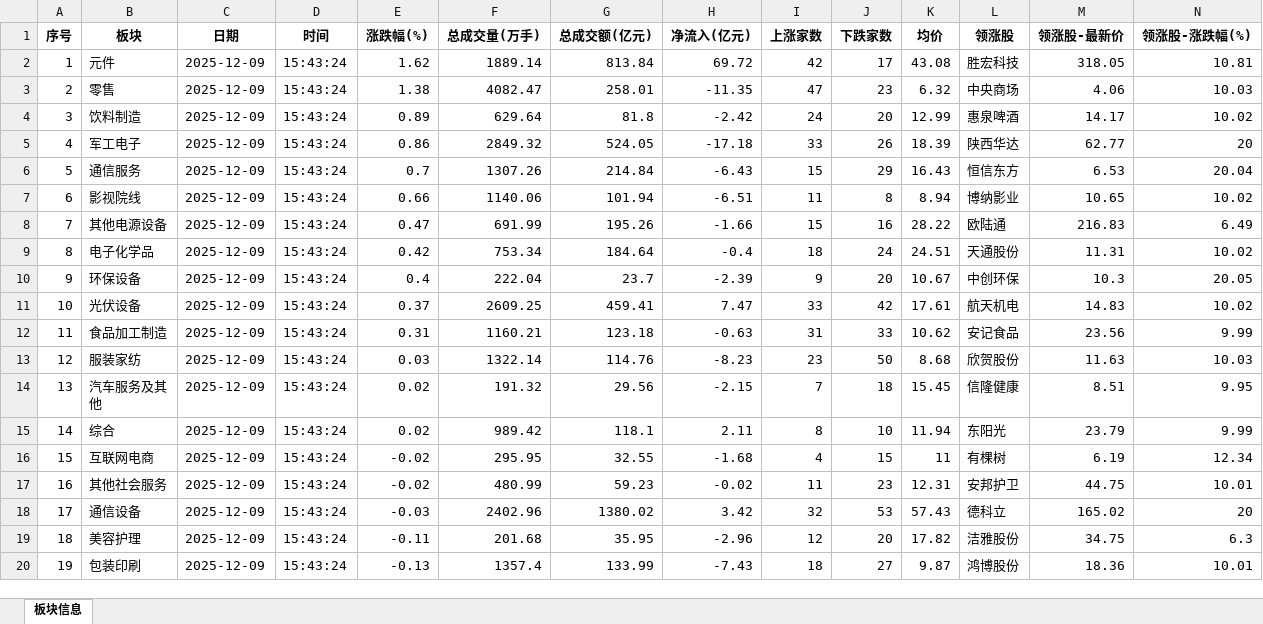
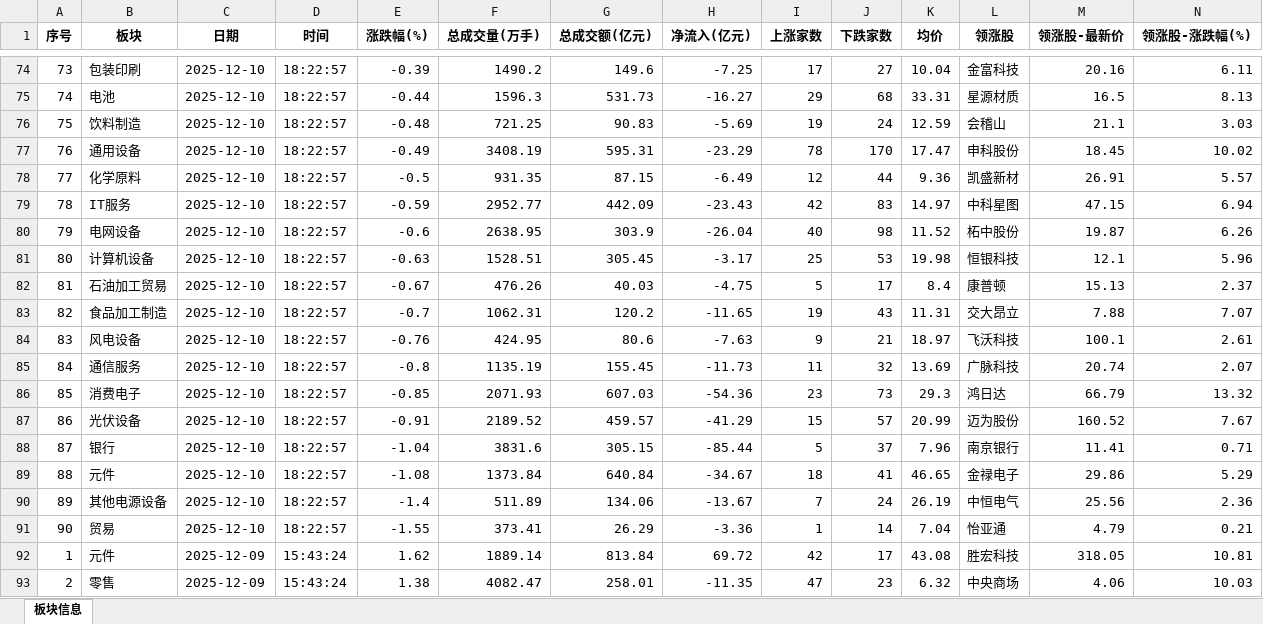
Before and after one commit to flyingCloudRain/trading-review, an Excel workbook: data/板块信息历史.xlsx, sheet 板块信息, drawn as a sheet; only a part is shown, gaps mark what is left out; the shorter side is filled out with more unchanged rows; values as stored, in another font and other column widths than the file's, no borders; the diff covers the shown part only; the diff names each change by its address in the sheet, - before the commit and + after, or states it on an @@ line.

```diff
--- a/data/板块信息历史.xlsx (sheet 板块信息)
+++ b/data/板块信息历史.xlsx (sheet 板块信息)
+row 74: 73 | 包装印刷 | 2025-12-10 | 18:22:57 | -0.39 | 1490.2 | 149.6 | -7.25 | 17 | 27 | 10.04 | 金富科技 | 20.16 | 6.11
+row 75: 74 | 电池 | 2025-12-10 | 18:22:57 | -0.44 | 1596.3 | 531.73 | -16.27 | 29 | 68 | 33.31 | 星源材质 | 16.5 | 8.13
+row 76: 75 | 饮料制造 | 2025-12-10 | 18:22:57 | -0.48 | 721.25 | 90.83 | -5.69 | 19 | 24 | 12.59 | 会稽山 | 21.1 | 3.03
+row 77: 76 | 通用设备 | 2025-12-10 | 18:22:57 | -0.49 | 3408.19 | 595.31 | -23.29 | 78 | 170 | 17.47 | 申科股份 | 18.45 | 10.02
+row 78: 77 | 化学原料 | 2025-12-10 | 18:22:57 | -0.5 | 931.35 | 87.15 | -6.49 | 12 | 44 | 9.36 | 凯盛新材 | 26.91 | 5.57
+row 79: 78 | IT服务 | 2025-12-10 | 18:22:57 | -0.59 | 2952.77 | 442.09 | -23.43 | 42 | 83 | 14.97 | 中科星图 | 47.15 | 6.94
+row 80: 79 | 电网设备 | 2025-12-10 | 18:22:57 | -0.6 | 2638.95 | 303.9 | -26.04 | 40 | 98 | 11.52 | 柘中股份 | 19.87 | 6.26
+row 81: 80 | 计算机设备 | 2025-12-10 | 18:22:57 | -0.63 | 1528.51 | 305.45 | -3.17 | 25 | 53 | 19.98 | 恒银科技 | 12.1 | 5.96
+row 82: 81 | 石油加工贸易 | 2025-12-10 | 18:22:57 | -0.67 | 476.26 | 40.03 | -4.75 | 5 | 17 | 8.4 | 康普顿 | 15.13 | 2.37
+row 83: 82 | 食品加工制造 | 2025-12-10 | 18:22:57 | -0.7 | 1062.31 | 120.2 | -11.65 | 19 | 43 | 11.31 | 交大昂立 | 7.88 | 7.07
+row 84: 83 | 风电设备 | 2025-12-10 | 18:22:57 | -0.76 | 424.95 | 80.6 | -7.63 | 9 | 21 | 18.97 | 飞沃科技 | 100.1 | 2.61
+row 85: 84 | 通信服务 | 2025-12-10 | 18:22:57 | -0.8 | 1135.19 | 155.45 | -11.73 | 11 | 32 | 13.69 | 广脉科技 | 20.74 | 2.07
+row 86: 85 | 消费电子 | 2025-12-10 | 18:22:57 | -0.85 | 2071.93 | 607.03 | -54.36 | 23 | 73 | 29.3 | 鸿日达 | 66.79 | 13.32
+row 87: 86 | 光伏设备 | 2025-12-10 | 18:22:57 | -0.91 | 2189.52 | 459.57 | -41.29 | 15 | 57 | 20.99 | 迈为股份 | 160.52 | 7.67
+row 88: 87 | 银行 | 2025-12-10 | 18:22:57 | -1.04 | 3831.6 | 305.15 | -85.44 | 5 | 37 | 7.96 | 南京银行 | 11.41 | 0.71
+row 89: 88 | 元件 | 2025-12-10 | 18:22:57 | -1.08 | 1373.84 | 640.84 | -34.67 | 18 | 41 | 46.65 | 金禄电子 | 29.86 | 5.29
+row 90: 89 | 其他电源设备 | 2025-12-10 | 18:22:57 | -1.4 | 511.89 | 134.06 | -13.67 | 7 | 24 | 26.19 | 中恒电气 | 25.56 | 2.36
+row 91: 90 | 贸易 | 2025-12-10 | 18:22:57 | -1.55 | 373.41 | 26.29 | -3.36 | 1 | 14 | 7.04 | 怡亚通 | 4.79 | 0.21
```
Also changed, not shown: 72 added rows elsewhere in this sheet, 13 other files.
